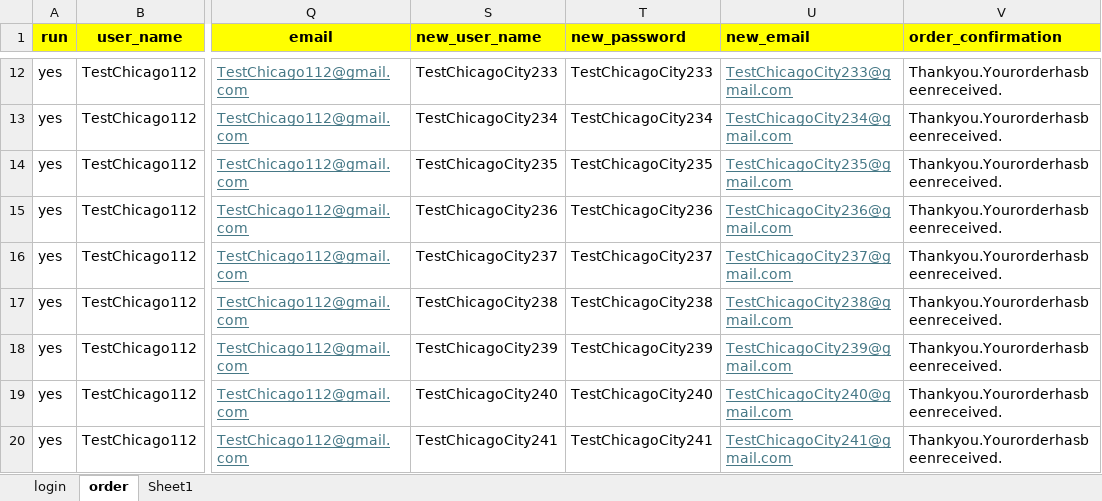
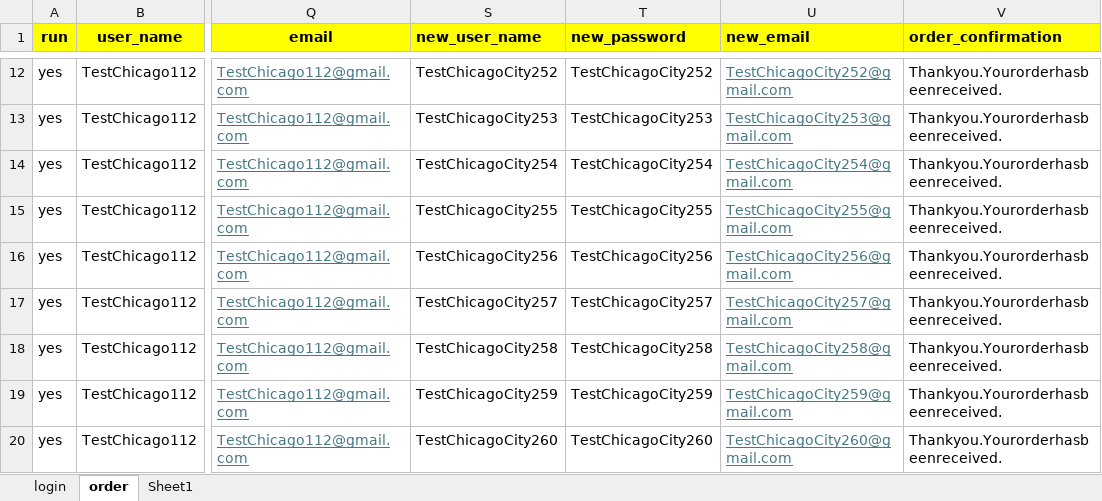
Before and after one commit to DmitriyV7/POM6, an Excel workbook: src/main/resources/test_data/Test_Data.xlsx, sheet order, drawn as a sheet; only a part is shown, gaps mark what is left out; values as stored, in another font and other column widths than the file's, no borders; the diff covers the shown part only; the diff names each change by its address in the sheet, - before the commit and + after, or states it on an @@ line.

```diff
--- a/src/main/resources/test_data/Test_Data.xlsx (sheet order)
+++ b/src/main/resources/test_data/Test_Data.xlsx (sheet order)
-S12 (new_user_name): TestChicagoCity233
+S12 (new_user_name): TestChicagoCity252
-T12 (new_password): TestChicagoCity233
+T12 (new_password): TestChicagoCity252
-U12 (new_email): TestChicagoCity233@gmail.com
+U12 (new_email): TestChicagoCity252@gmail.com
-S13 (new_user_name): TestChicagoCity234
+S13 (new_user_name): TestChicagoCity253
-T13 (new_password): TestChicagoCity234
+T13 (new_password): TestChicagoCity253
-U13 (new_email): TestChicagoCity234@gmail.com
+U13 (new_email): TestChicagoCity253@gmail.com
-S14 (new_user_name): TestChicagoCity235
+S14 (new_user_name): TestChicagoCity254
-T14 (new_password): TestChicagoCity235
+T14 (new_password): TestChicagoCity254
-U14 (new_email): TestChicagoCity235@gmail.com
+U14 (new_email): TestChicagoCity254@gmail.com
-S15 (new_user_name): TestChicagoCity236
+S15 (new_user_name): TestChicagoCity255
-T15 (new_password): TestChicagoCity236
+T15 (new_password): TestChicagoCity255
-U15 (new_email): TestChicagoCity236@gmail.com
+U15 (new_email): TestChicagoCity255@gmail.com
-S16 (new_user_name): TestChicagoCity237
+S16 (new_user_name): TestChicagoCity256
-T16 (new_password): TestChicagoCity237
+T16 (new_password): TestChicagoCity256
-U16 (new_email): TestChicagoCity237@gmail.com
+U16 (new_email): TestChicagoCity256@gmail.com
-S17 (new_user_name): TestChicagoCity238
+S17 (new_user_name): TestChicagoCity257
-T17 (new_password): TestChicagoCity238
+T17 (new_password): TestChicagoCity257
-U17 (new_email): TestChicagoCity238@gmail.com
+U17 (new_email): TestChicagoCity257@gmail.com
-S18 (new_user_name): TestChicagoCity239
+S18 (new_user_name): TestChicagoCity258
-T18 (new_password): TestChicagoCity239
+T18 (new_password): TestChicagoCity258
-U18 (new_email): TestChicagoCity239@gmail.com
+U18 (new_email): TestChicagoCity258@gmail.com
-S19 (new_user_name): TestChicagoCity240
+S19 (new_user_name): TestChicagoCity259
-T19 (new_password): TestChicagoCity240
+T19 (new_password): TestChicagoCity259
-U19 (new_email): TestChicagoCity240@gmail.com
+U19 (new_email): TestChicagoCity259@gmail.com
-S20 (new_user_name): TestChicagoCity241
+S20 (new_user_name): TestChicagoCity260
-T20 (new_password): TestChicagoCity241
+T20 (new_password): TestChicagoCity260
-U20 (new_email): TestChicagoCity241@gmail.com
+U20 (new_email): TestChicagoCity260@gmail.com
```
Also changed, not shown: 30 edited cells elsewhere in this sheet, sheet Sheet1, sheet login, 1 other file.
